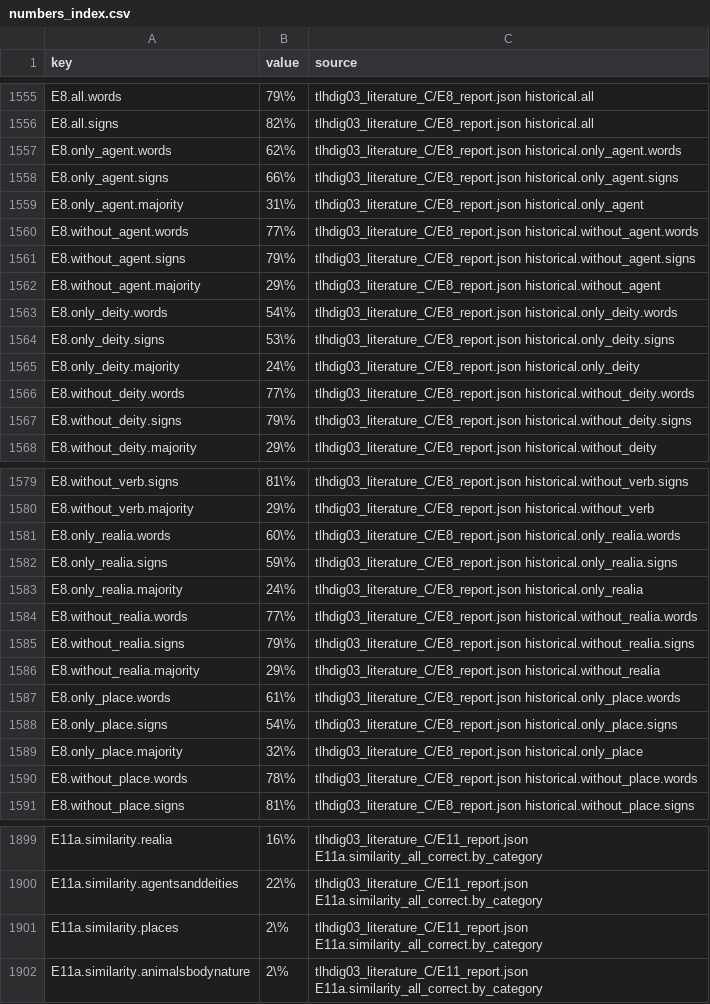
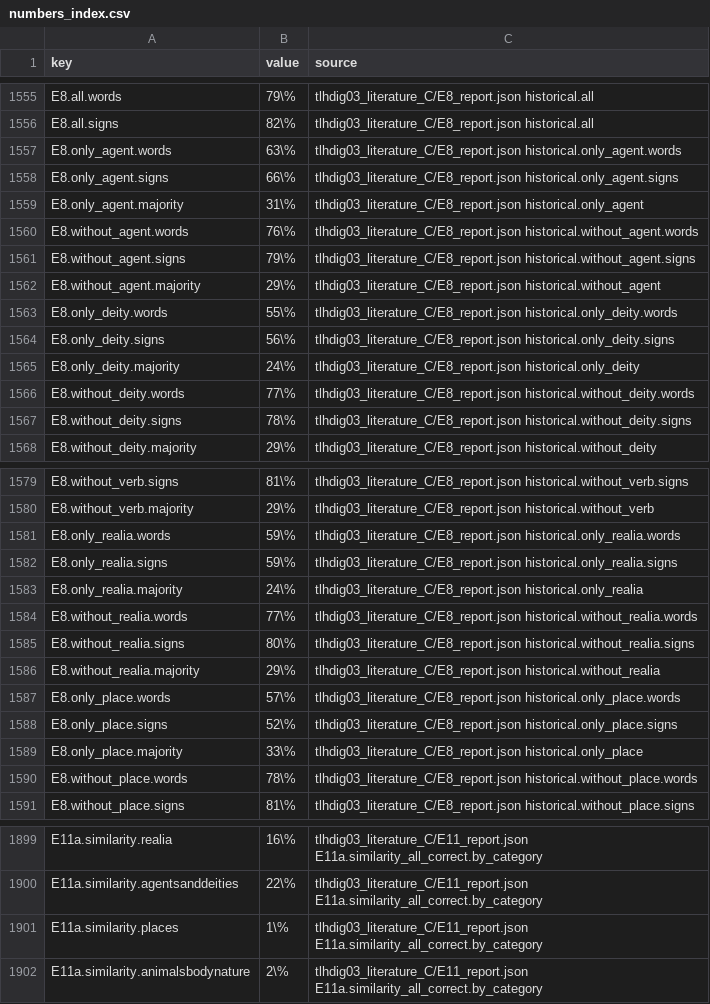
Before and after one commit to shaigordin/measuring-scribal-literacy, a CSV file: paper/generated/numbers_index.csv, drawn as a sheet; only a part is shown, gaps mark what is left out; the diff covers the shown part only.

```diff
--- a/paper/generated/numbers_index.csv
+++ b/paper/generated/numbers_index.csv
@@ -1556,13 +1556,13 @@ E8.all.words,79\%,tlhdig03_literature_C/E8_report.json historical.all
 E8.all.signs,82\%,tlhdig03_literature_C/E8_report.json historical.all
-E8.only_agent.words,62\%,tlhdig03_literature_C/E8_report.json historical.only_agent.words
+E8.only_agent.words,63\%,tlhdig03_literature_C/E8_report.json historical.only_agent.words
 E8.only_agent.signs,66\%,tlhdig03_literature_C/E8_report.json historical.only_agent.signs
 E8.only_agent.majority,31\%,tlhdig03_literature_C/E8_report.json historical.only_agent
-E8.without_agent.words,77\%,tlhdig03_literature_C/E8_report.json historical.without_agent.words
+E8.without_agent.words,76\%,tlhdig03_literature_C/E8_report.json historical.without_agent.words
 E8.without_agent.signs,79\%,tlhdig03_literature_C/E8_report.json historical.without_agent.signs
 E8.without_agent.majority,29\%,tlhdig03_literature_C/E8_report.json historical.without_agent
-E8.only_deity.words,54\%,tlhdig03_literature_C/E8_report.json historical.only_deity.words
-E8.only_deity.signs,53\%,tlhdig03_literature_C/E8_report.json historical.only_deity.signs
+E8.only_deity.words,55\%,tlhdig03_literature_C/E8_report.json historical.only_deity.words
+E8.only_deity.signs,56\%,tlhdig03_literature_C/E8_report.json historical.only_deity.signs
 E8.only_deity.majority,24\%,tlhdig03_literature_C/E8_report.json historical.only_deity
 E8.without_deity.words,77\%,tlhdig03_literature_C/E8_report.json historical.without_deity.words
-E8.without_deity.signs,79\%,tlhdig03_literature_C/E8_report.json historical.without_deity.signs
+E8.without_deity.signs,78\%,tlhdig03_literature_C/E8_report.json historical.without_deity.signs
 E8.without_deity.majority,29\%,tlhdig03_literature_C/E8_report.json historical.without_deity
@@ -1580,3 +1580,3 @@ E8.without_verb.signs,81\%,tlhdig03_literature_C/E8_report.json historical.witho
 E8.without_verb.majority,29\%,tlhdig03_literature_C/E8_report.json historical.without_verb
-E8.only_realia.words,60\%,tlhdig03_literature_C/E8_report.json historical.only_realia.words
+E8.only_realia.words,59\%,tlhdig03_literature_C/E8_report.json historical.only_realia.words
 E8.only_realia.signs,59\%,tlhdig03_literature_C/E8_report.json historical.only_realia.signs
@@ -1584,7 +1584,7 @@ E8.only_realia.majority,24\%,tlhdig03_literature_C/E8_report.json historical.onl
 E8.without_realia.words,77\%,tlhdig03_literature_C/E8_report.json historical.without_realia.words
-E8.without_realia.signs,79\%,tlhdig03_literature_C/E8_report.json historical.without_realia.signs
+E8.without_realia.signs,80\%,tlhdig03_literature_C/E8_report.json historical.without_realia.signs
 E8.without_realia.majority,29\%,tlhdig03_literature_C/E8_report.json historical.without_realia
-E8.only_place.words,61\%,tlhdig03_literature_C/E8_report.json historical.only_place.words
-E8.only_place.signs,54\%,tlhdig03_literature_C/E8_report.json historical.only_place.signs
-E8.only_place.majority,32\%,tlhdig03_literature_C/E8_report.json historical.only_place
+E8.only_place.words,57\%,tlhdig03_literature_C/E8_report.json historical.only_place.words
+E8.only_place.signs,52\%,tlhdig03_literature_C/E8_report.json historical.only_place.signs
+E8.only_place.majority,33\%,tlhdig03_literature_C/E8_report.json historical.only_place
 E8.without_place.words,78\%,tlhdig03_literature_C/E8_report.json historical.without_place.words
@@ -1900,3 +1900,3 @@ E11a.similarity.realia,16\%,tlhdig03_literature_C/E11_report.json E11a.similarit
 E11a.similarity.agentsanddeities,22\%,tlhdig03_literature_C/E11_report.json E11a.similarity_all_correct.by_category
-E11a.similarity.places,2\%,tlhdig03_literature_C/E11_report.json E11a.similarity_all_correct.by_category
+E11a.similarity.places,1\%,tlhdig03_literature_C/E11_report.json E11a.similarity_all_correct.by_category
 E11a.similarity.animalsbodynature,2\%,tlhdig03_literature_C/E11_report.json E11a.similarity_all_correct.by_category
```
Also changed, not shown: 28 edited cells elsewhere in this file, 10 other files.
